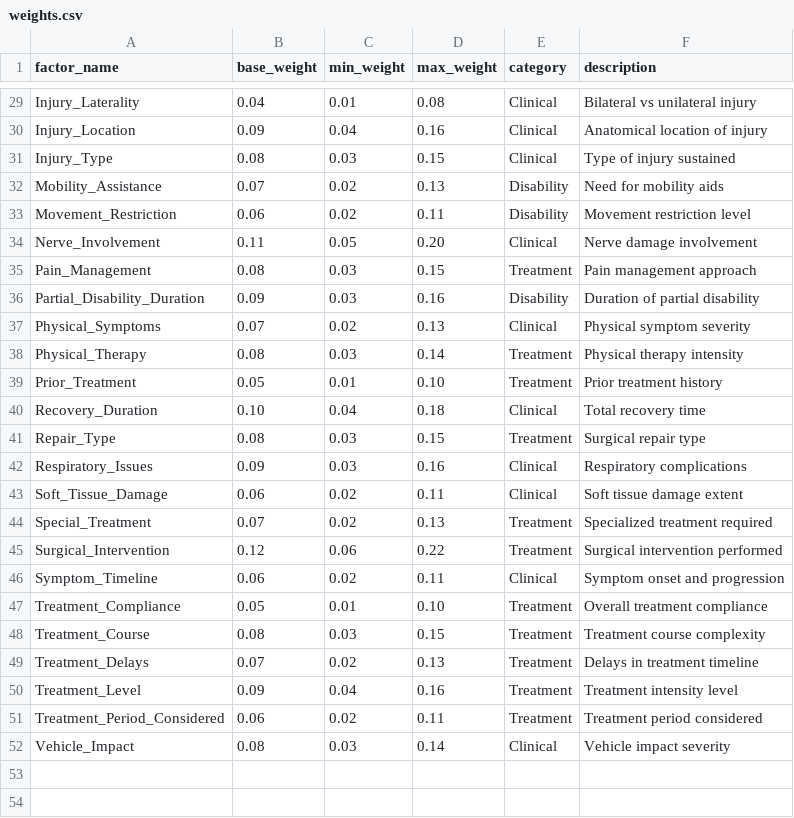
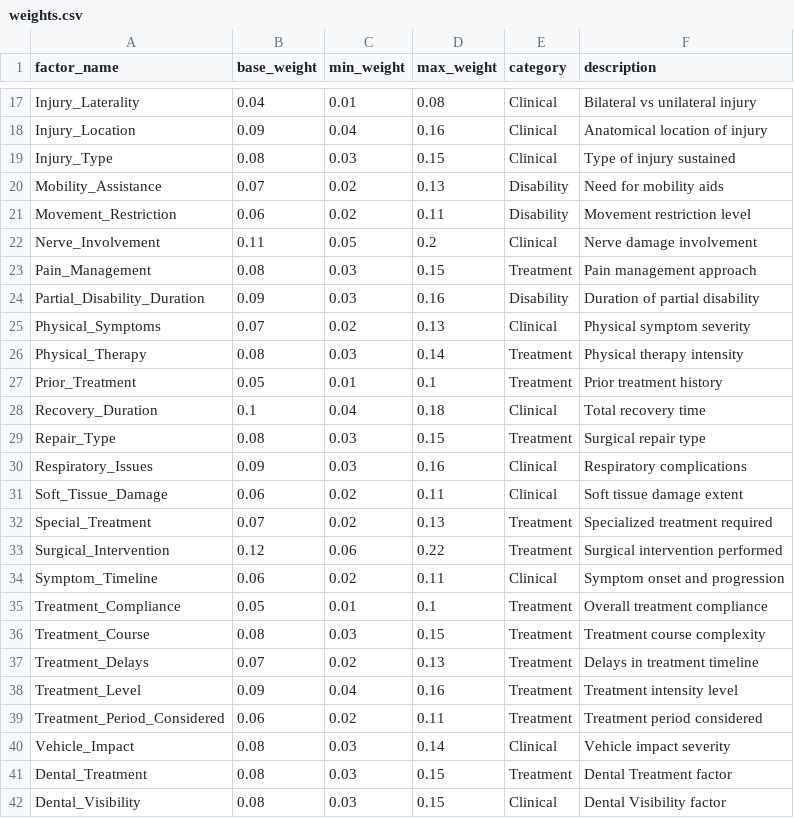
Before and after one commit to divyanshusingh5/dashBoard, a CSV file: backend/data/backup_20251104_005846/weights.csv (was frontend/public/weights.csv), drawn as a sheet; only a part is shown, gaps mark what is left out; the diff covers the shown part only.

```diff
--- a/frontend/public/weights.csv
+++ b/backend/data/backup_20251104_005846/weights.csv
@@ -33,3 +21,3 @@ Mobility_Assistance,0.07,0.02,0.13,Disability,Need for mobility aids
 Movement_Restriction,0.06,0.02,0.11,Disability,Movement restriction level
-Nerve_Involvement,0.11,0.05,0.20,Clinical,Nerve damage involvement
+Nerve_Involvement,0.11,0.05,0.2,Clinical,Nerve damage involvement
 Pain_Management,0.08,0.03,0.15,Treatment,Pain management approach
@@ -38,4 +26,4 @@ Physical_Symptoms,0.07,0.02,0.13,Clinical,Physical symptom severity
 Physical_Therapy,0.08,0.03,0.14,Treatment,Physical therapy intensity
-Prior_Treatment,0.05,0.01,0.10,Treatment,Prior treatment history
-Recovery_Duration,0.10,0.04,0.18,Clinical,Total recovery time
+Prior_Treatment,0.05,0.01,0.1,Treatment,Prior treatment history
+Recovery_Duration,0.1,0.04,0.18,Clinical,Total recovery time
 Repair_Type,0.08,0.03,0.15,Treatment,Surgical repair type
@@ -46,3 +34,3 @@ Surgical_Intervention,0.12,0.06,0.22,Treatment,Surgical intervention performed
 Symptom_Timeline,0.06,0.02,0.11,Clinical,Symptom onset and progression
-Treatment_Compliance,0.05,0.01,0.10,Treatment,Overall treatment compliance
+Treatment_Compliance,0.05,0.01,0.1,Treatment,Overall treatment compliance
 Treatment_Course,0.08,0.03,0.15,Treatment,Treatment course complexity
@@ -52 +40,3 @@ Treatment_Period_Considered,0.06,0.02,0.11,Treatment,Treatment period considered
 Vehicle_Impact,0.08,0.03,0.14,Clinical,Vehicle impact severity
+Dental_Treatment,0.08,0.03,0.15,Treatment,Dental Treatment factor
+Dental_Visibility,0.08,0.03,0.15,Clinical,Dental Visibility factor
```
Also changed, not shown: 12 removed rows and 5 edited cells elsewhere in this file, 50 other files.
